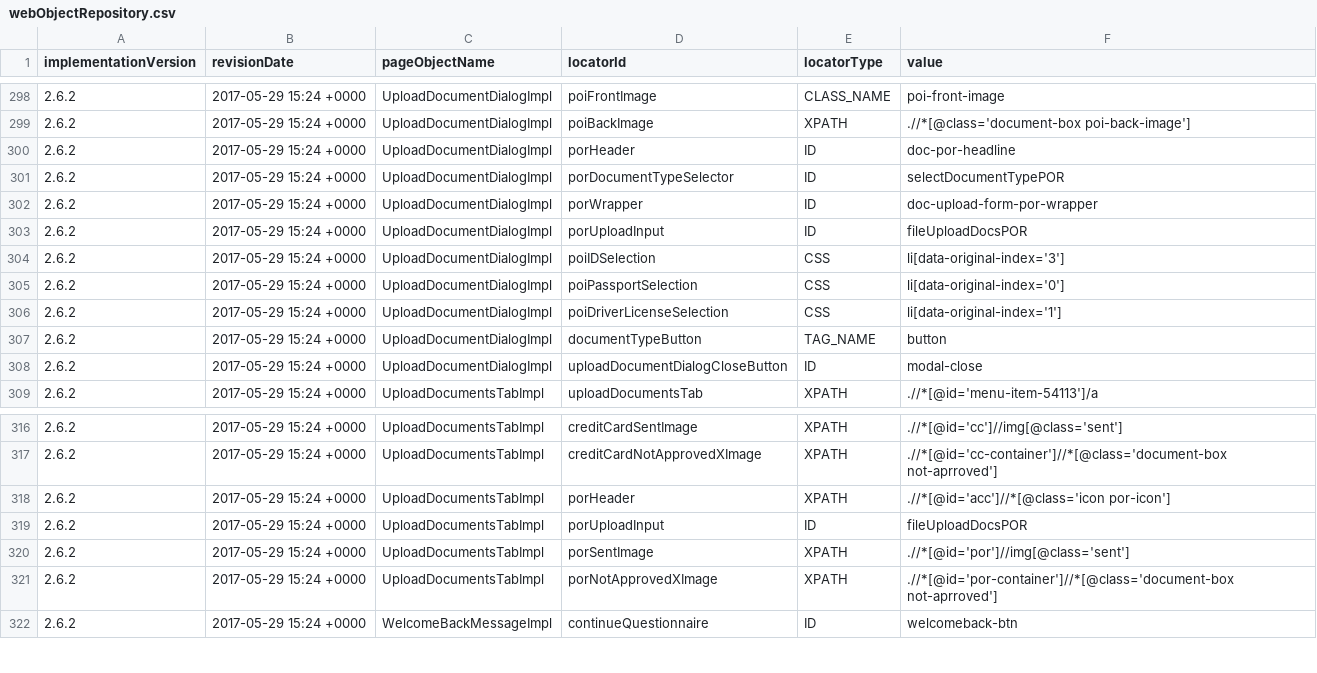
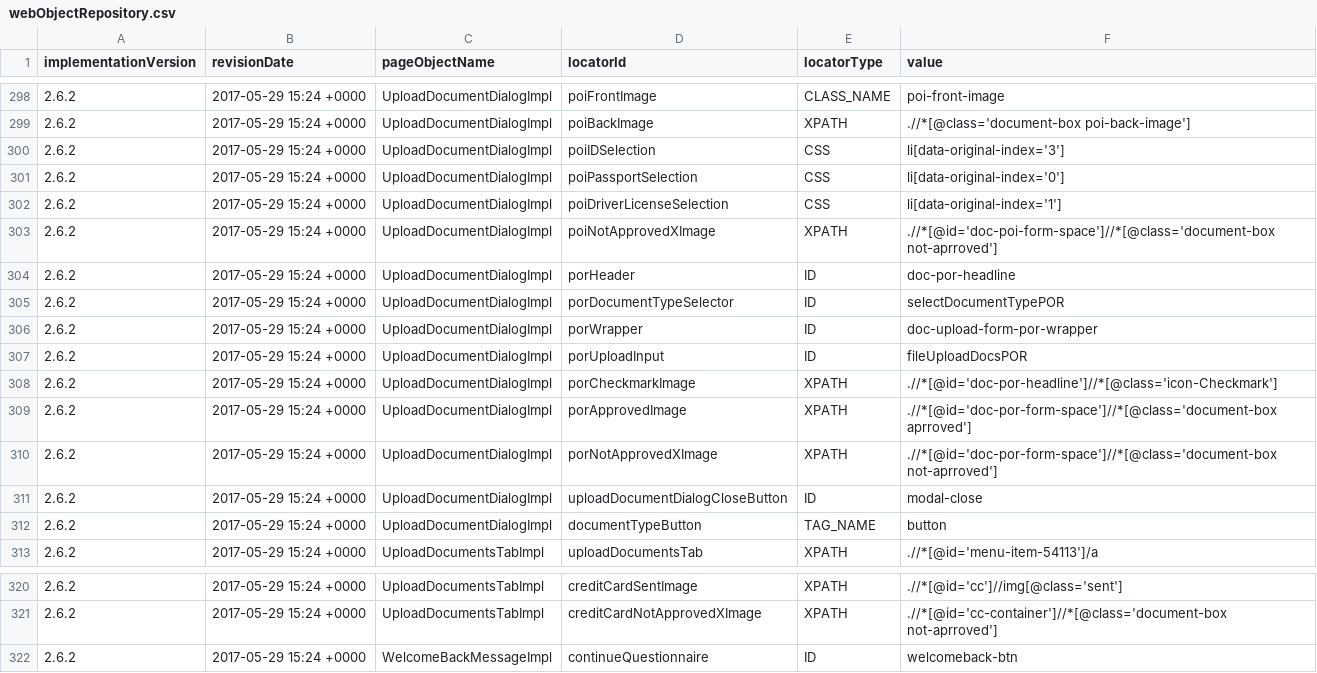
Before and after one commit to quantumua/old_atom, a CSV file: core/src/main/resources/webobjects/webObjectRepository.csv, drawn as a sheet; only a part is shown, gaps mark what is left out.

Commit message:
Code refactoring to use Documents Upload slide during onboarding instead to My Account -> Documents Upload Tab

```diff
--- a/core/src/main/resources/webobjects/webObjectRepository.csv
+++ b/core/src/main/resources/webobjects/webObjectRepository.csv
@@ -299,2 +299,6 @@ implementationVersion,revisionDate,pageObjectName,locatorId,locatorType,value
 2.6.2,2017-05-29 15:24 +0000,UploadDocumentDialogImpl,poiBackImage,XPATH,.//*[@class='document-box poi-back-image']
+2.6.2,2017-05-29 15:24 +0000,UploadDocumentDialogImpl,poiIDSelection,CSS,li[data-original-index='3']
+2.6.2,2017-05-29 15:24 +0000,UploadDocumentDialogImpl,poiPassportSelection,CSS,li[data-original-index='0']
+2.6.2,2017-05-29 15:24 +0000,UploadDocumentDialogImpl,poiDriverLicenseSelection,CSS,li[data-original-index='1']
+2.6.2,2017-05-29 15:24 +0000,UploadDocumentDialogImpl,poiNotApprovedXImage,XPATH,.//*[@id='doc-poi-form-space']//*[@class='document-box not-aprroved']
 2.6.2,2017-05-29 15:24 +0000,UploadDocumentDialogImpl,porHeader,ID,doc-por-headline
@@ -303,7 +307,7 @@ implementationVersion,revisionDate,pageObjectName,locatorId,locatorType,value
 2.6.2,2017-05-29 15:24 +0000,UploadDocumentDialogImpl,porUploadInput,ID,fileUploadDocsPOR
-2.6.2,2017-05-29 15:24 +0000,UploadDocumentDialogImpl,poiIDSelection,CSS,li[data-original-index='3']
-2.6.2,2017-05-29 15:24 +0000,UploadDocumentDialogImpl,poiPassportSelection,CSS,li[data-original-index='0']
-2.6.2,2017-05-29 15:24 +0000,UploadDocumentDialogImpl,poiDriverLicenseSelection,CSS,li[data-original-index='1']
+2.6.2,2017-05-29 15:24 +0000,UploadDocumentDialogImpl,porCheckmarkImage,XPATH,.//*[@id='doc-por-headline']//*[@class='icon-Checkmark']
+2.6.2,2017-05-29 15:24 +0000,UploadDocumentDialogImpl,porApprovedImage,XPATH,.//*[@id='doc-por-form-space']//*[@class='document-box aprroved']
+2.6.2,2017-05-29 15:24 +0000,UploadDocumentDialogImpl,porNotApprovedXImage,XPATH,.//*[@id='doc-por-form-space']//*[@class='document-box not-aprroved']
+2.6.2,2017-05-29 15:24 +0000,UploadDocumentDialogImpl,uploadDocumentDialogCloseButton,ID,modal-close
 2.6.2,2017-05-29 15:24 +0000,UploadDocumentDialogImpl,documentTypeButton,TAG_NAME,button
-2.6.2,2017-05-29 15:24 +0000,UploadDocumentDialogImpl,uploadDocumentDialogCloseButton,ID,modal-close
 2.6.2,2017-05-29 15:24 +0000,UploadDocumentsTabImpl,uploadDocumentsTab,XPATH,.//*[@id='menu-item-54113']/a
@@ -317,6 +321,2 @@ implementationVersion,revisionDate,pageObjectName,locatorId,locatorType,value
 2.6.2,2017-05-29 15:24 +0000,UploadDocumentsTabImpl,creditCardNotApprovedXImage,XPATH,.//*[@id='cc-container']//*[@class='document-box not-aprroved']
-2.6.2,2017-05-29 15:24 +0000,UploadDocumentsTabImpl,porHeader,XPATH,.//*[@id='acc']//*[@class='icon por-icon']
-2.6.2,2017-05-29 15:24 +0000,UploadDocumentsTabImpl,porUploadInput,ID,fileUploadDocsPOR
-2.6.2,2017-05-29 15:24 +0000,UploadDocumentsTabImpl,porSentImage,XPATH,.//*[@id='por']//img[@class='sent']
-2.6.2,2017-05-29 15:24 +0000,UploadDocumentsTabImpl,porNotApprovedXImage,XPATH,.//*[@id='por-container']//*[@class='document-box not-aprroved']
 2.6.2,2017-05-29 15:24 +0000,WelcomeBackMessageImpl,continueQuestionnaire,ID,welcomeback-btn
```
Also changed, not shown: 6 other files.
